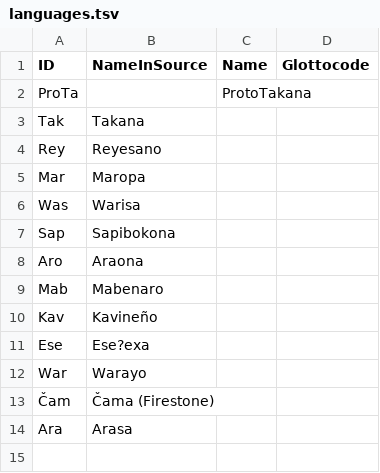
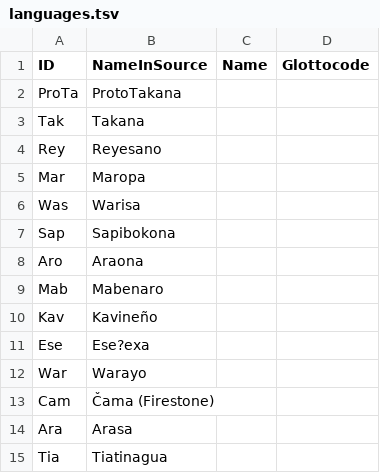
Before and after one commit to pano-takanan-history/girardprototakanan, a TSV file: etc/languages.tsv, drawn as a sheet.

```diff
--- a/etc/languages.tsv
+++ b/etc/languages.tsv
@@ -1,3 +1,3 @@
 ID	NameInSource	Name	Glottocode
-ProTa		ProtoTakana	
+ProTa	ProtoTakana		
 Tak	Takana		
@@ -12,3 +12,4 @@ Ese	Ese?exa
 War	Warayo		
-Čam	Čama (Firestone)		
+Cam	Čama (Firestone)		
 Ara	Arasa		
+Tia	Tiatinagua		
```
Also changed, not shown: raw/data.tsv, 7 other files.
